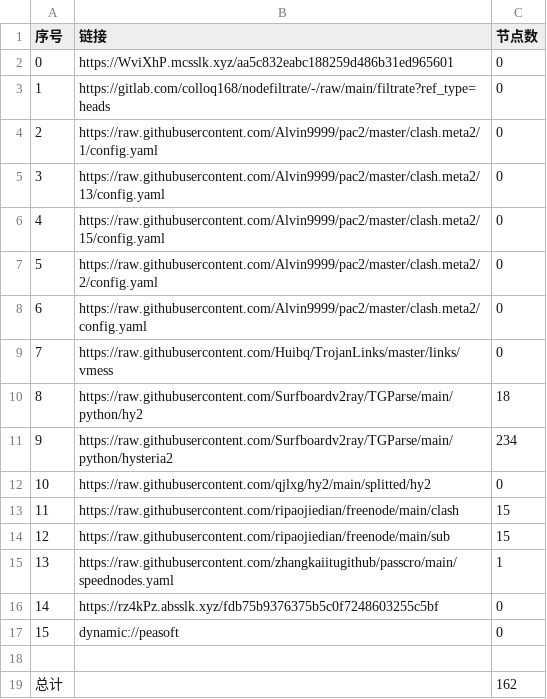
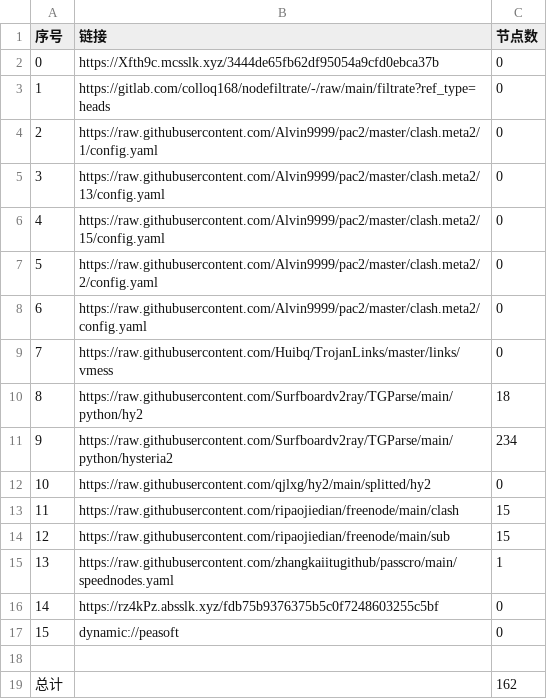
Before and after one commit to rf916711-del/AutoMergePublicNodes, a CSV file: list_result.csv, drawn as a sheet.

```diff
--- a/list_result.csv
+++ b/list_result.csv
@@ -1,3 +1,3 @@
 序号,链接,节点数
-0,https://WviXhP.mcsslk.xyz/aa5c832eabc188259d486b31ed965601,0
+0,https://Xfth9c.mcsslk.xyz/3444de65fb62df95054a9cfd0ebca37b,0
 1,https://gitlab.com/colloq168/nodefiltrate/-/raw/main/filtrate?ref_type=heads,0
```
Also changed, not shown: 3 other files.
